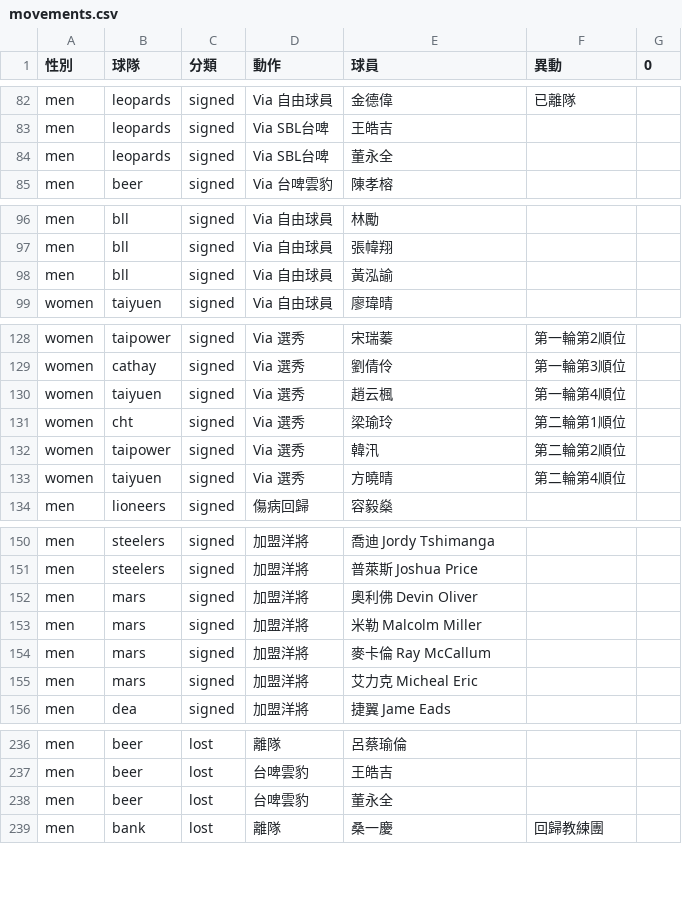
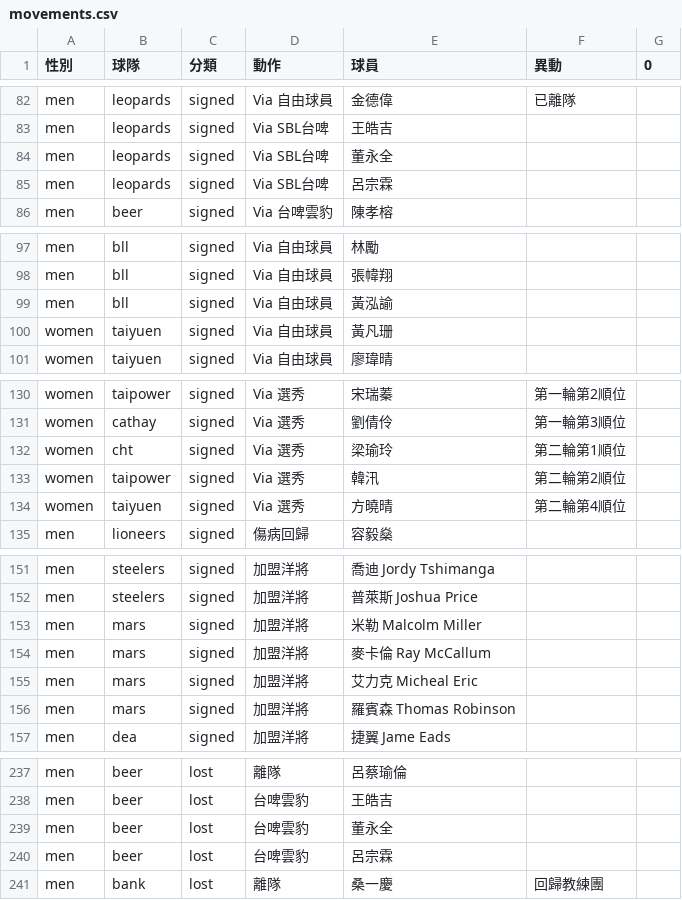
Before and after one commit to SamBasketballTW/sambball, a CSV file: data/movements.csv, drawn as a sheet; only a part is shown, gaps mark what is left out; the diff covers the shown part only.

```diff
--- a/data/movements.csv
+++ b/data/movements.csv
@@ -84,2 +84,3 @@ men,leopards,signed,Via SBL台啤,王皓吉,,
 men,leopards,signed,Via SBL台啤,董永全,,
+men,leopards,signed,Via SBL台啤,呂宗霖,,
 men,beer,signed,Via 台啤雲豹,陳孝榕,,
@@ -98,2 +99,3 @@ men,bll,signed,Via 自由球員,張幃翔,,
 men,bll,signed,Via 自由球員,黃泓諭,,
+women,taiyuen,signed,Via 自由球員,黃凡珊,,
 women,taiyuen,signed,Via 自由球員,廖瑋晴,,
@@ -129,3 +131,2 @@ women,taipower,signed,Via 選秀,宋瑞蓁,第一輪第2順位,
 women,cathay,signed,Via 選秀,劉倩伶,第一輪第3順位,
-women,taiyuen,signed,Via 選秀,趙云楓,第一輪第4順位,
 women,cht,signed,Via 選秀,梁瑜玲,第二輪第1順位,
@@ -151,3 +152,2 @@ men,steelers,signed,加盟洋將,喬迪 Jordy Tshimanga,,
 men,steelers,signed,加盟洋將,普萊斯 Joshua Price,,
-men,mars,signed,加盟洋將,奧利佛 Devin Oliver,,
 men,mars,signed,加盟洋將,米勒 Malcolm Miller,,
@@ -155,2 +155,3 @@ men,mars,signed,加盟洋將,麥卡倫 Ray McCallum,,
 men,mars,signed,加盟洋將,艾力克 Micheal Eric,,
+men,mars,signed,加盟洋將,羅賓森 Thomas Robinson,,
 men,dea,signed,加盟洋將,捷翼 Jame Eads,,
@@ -238,2 +239,3 @@ men,beer,lost,台啤雲豹,王皓吉,,
 men,beer,lost,台啤雲豹,董永全,,
+men,beer,lost,台啤雲豹,呂宗霖,,
 men,bank,lost,離隊,桑一慶,回歸教練團,
```
Also changed, not shown: 1 added row and 1 edited cell elsewhere in this file, data/players.csv, 2 other files.
